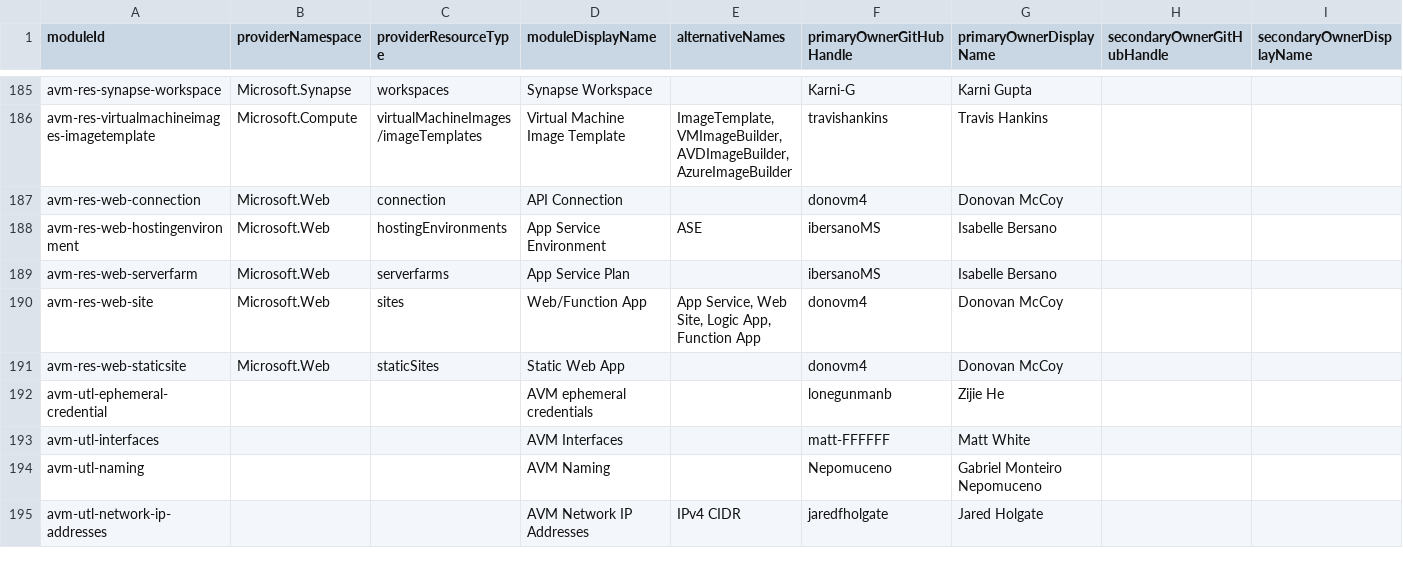
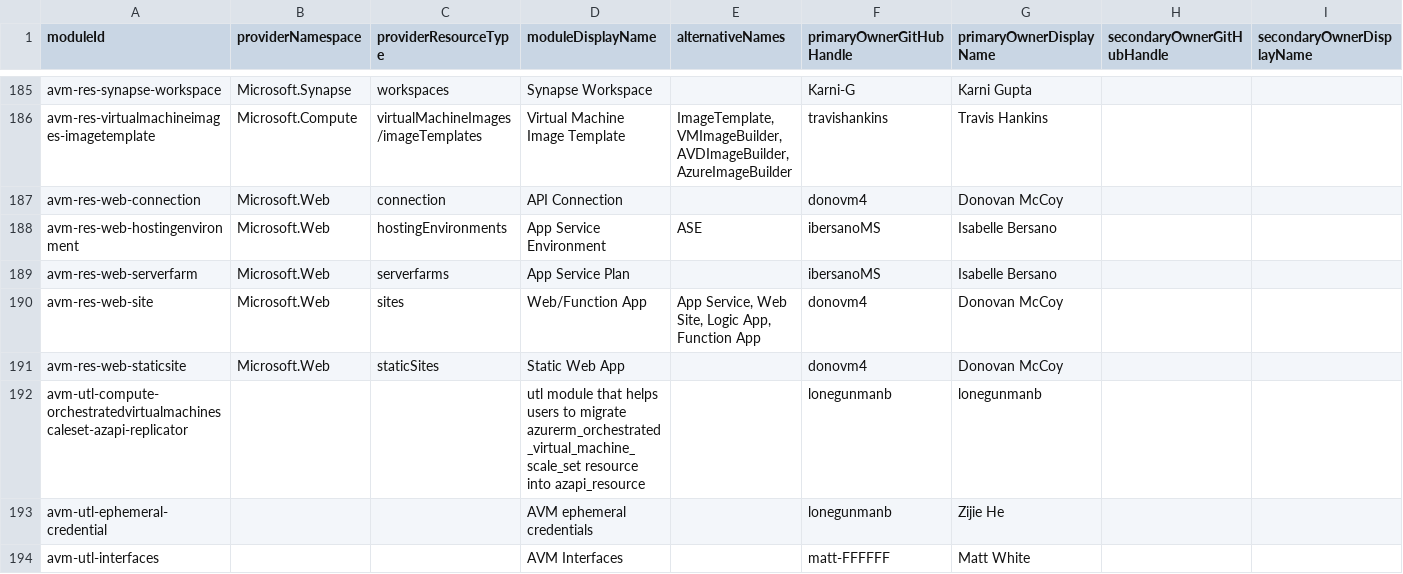
Before and after one commit to Azure/avm-terraform-governance, a CSV file: tf-repo-mgmt/repository-meta-data/meta-data.csv, drawn as a sheet; only a part is shown, gaps mark what is left out; the shorter side is filled out with more unchanged rows.

Commit message:
chore: add avm-utl-compute-orchestratedvirtualmachinescaleset-azapi-replicator metadata (#349)
This PR adds metadata for the
avm-utl-compute-orchestratedvirtualmachinescaleset-azapi-replicator
module.

```diff
--- a/tf-repo-mgmt/repository-meta-data/meta-data.csv
+++ b/tf-repo-mgmt/repository-meta-data/meta-data.csv
@@ -191,2 +191,3 @@ avm-res-web-site,Microsoft.Web,sites,Web/Function App,"App Service, Web Site, Lo
 avm-res-web-staticsite,Microsoft.Web,staticSites,Static Web App,,donovm4,Donovan McCoy,,
+avm-utl-compute-orchestratedvirtualmachinescaleset-azapi-replicator,,,utl module that helps users to migrate azurerm_orchestrated_virtual_machine_scale_set resource into azapi_resource,,lonegunmanb,lonegunmanb,,
 avm-utl-ephemeral-credential,,,AVM ephemeral credentials,,lonegunmanb,Zijie He,,
```
